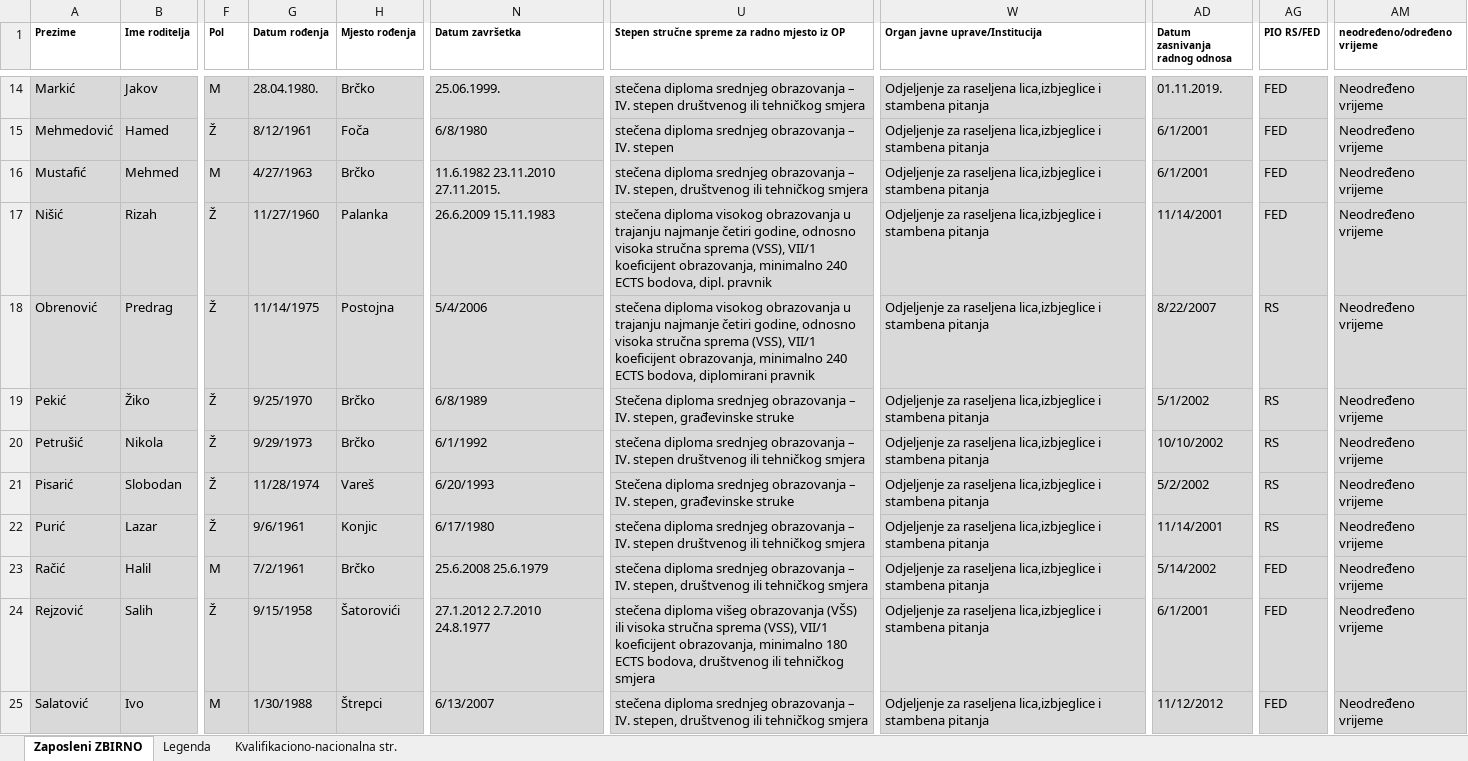
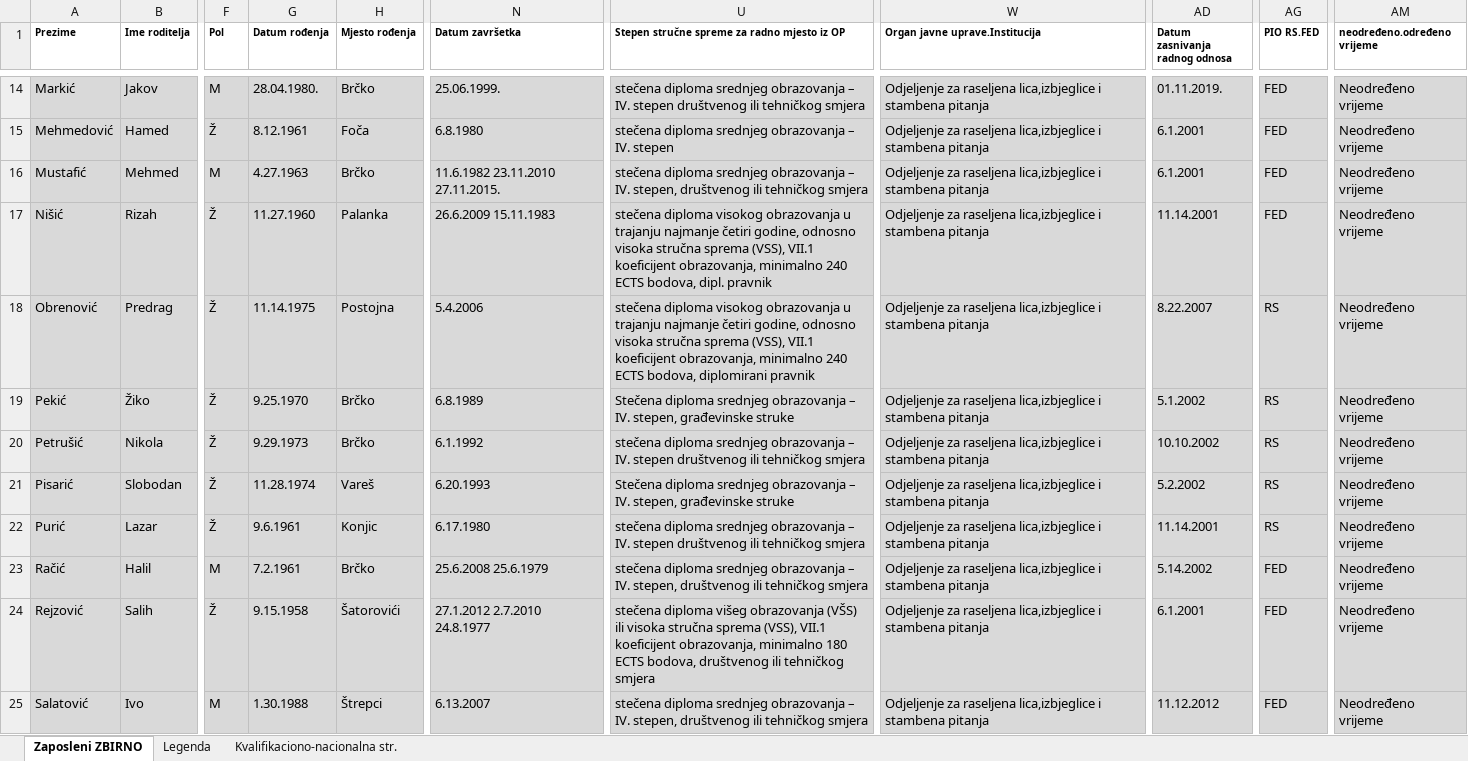
Before and after one commit to aladinkapic/core-bd, an Excel workbook: public/pravilnici/update.xlsx, sheet Zaposleni ZBIRNO, drawn as a sheet; only a part is shown, gaps mark what is left out; values as stored, in another font and other column widths than the file's, no borders; the diff covers the shown part only; the diff names each change by its address in the sheet, - before the commit and + after, or states it on an @@ line.

```diff
--- a/public/pravilnici/update.xlsx (sheet Zaposleni ZBIRNO)
+++ b/public/pravilnici/update.xlsx (sheet Zaposleni ZBIRNO)
-W1: Organ javne uprave/Institucija
+W1: Organ javne uprave.Institucija
-AG1: PIO RS/FED
+AG1: PIO RS.FED
-AM1: neodređeno/određeno vrijeme
+AM1: neodređeno.određeno vrijeme
-G15 (Datum rođenja): 8/12/1961
+G15 (Datum rođenja): 8.12.1961
-N15 (Datum završetka): 6/8/1980
+N15 (Datum završetka): 6.8.1980
-AD15:AD16 (Datum zasnivanja radnog odnosa): 6/1/2001
+AD15:AD16 (Datum zasnivanja radnog odnosa): 6.1.2001
-G16 (Datum rođenja): 4/27/1963
+G16 (Datum rođenja): 4.27.1963
-G17 (Datum rođenja): 11/27/1960
+G17 (Datum rođenja): 11.27.1960
-U17: …sprema (VSS), VII/1 koeficijent obrazovanja,…
+U17: …sprema (VSS), VII.1 koeficijent obrazovanja,…
-AD17 (Datum zasnivanja radnog odnosa): 11/14/2001
+AD17 (Datum zasnivanja radnog odnosa): 11.14.2001
-G18 (Datum rođenja): 11/14/1975
+G18 (Datum rođenja): 11.14.1975
-N18 (Datum završetka): 5/4/2006
+N18 (Datum završetka): 5.4.2006
-U18: …sprema (VSS), VII/1 koeficijent obrazovanja,…
+U18: …sprema (VSS), VII.1 koeficijent obrazovanja,…
-AD18 (Datum zasnivanja radnog odnosa): 8/22/2007
+AD18 (Datum zasnivanja radnog odnosa): 8.22.2007
-G19 (Datum rođenja): 9/25/1970
+G19 (Datum rođenja): 9.25.1970
-N19 (Datum završetka): 6/8/1989
+N19 (Datum završetka): 6.8.1989
-AD19 (Datum zasnivanja radnog odnosa): 5/1/2002
+AD19 (Datum zasnivanja radnog odnosa): 5.1.2002
-G20 (Datum rođenja): 9/29/1973
+G20 (Datum rođenja): 9.29.1973
-N20 (Datum završetka): 6/1/1992
+N20 (Datum završetka): 6.1.1992
-AD20 (Datum zasnivanja radnog odnosa): 10/10/2002
+AD20 (Datum zasnivanja radnog odnosa): 10.10.2002
-G21 (Datum rođenja): 11/28/1974
+G21 (Datum rođenja): 11.28.1974
-N21 (Datum završetka): 6/20/1993
+N21 (Datum završetka): 6.20.1993
-AD21 (Datum zasnivanja radnog odnosa): 5/2/2002
+AD21 (Datum zasnivanja radnog odnosa): 5.2.2002
-G22 (Datum rođenja): 9/6/1961
+G22 (Datum rođenja): 9.6.1961
-N22 (Datum završetka): 6/17/1980
+N22 (Datum završetka): 6.17.1980
-AD22 (Datum zasnivanja radnog odnosa): 11/14/2001
+AD22 (Datum zasnivanja radnog odnosa): 11.14.2001
-G23 (Datum rođenja): 7/2/1961
+G23 (Datum rođenja): 7.2.1961
-AD23 (Datum zasnivanja radnog odnosa): 5/14/2002
+AD23 (Datum zasnivanja radnog odnosa): 5.14.2002
-G24 (Datum rođenja): 9/15/1958
+G24 (Datum rođenja): 9.15.1958
-U24: …sprema (VSS), VII/1 koeficijent obrazovanja,…
+U24: …sprema (VSS), VII.1 koeficijent obrazovanja,…
-AD24 (Datum zasnivanja radnog odnosa): 6/1/2001
+AD24 (Datum zasnivanja radnog odnosa): 6.1.2001
-G25 (Datum rođenja): 1/30/1988
+G25 (Datum rođenja): 1.30.1988
-N25 (Datum završetka): 6/13/2007
+N25 (Datum završetka): 6.13.2007
-AD25 (Datum zasnivanja radnog odnosa): 11/12/2012
+AD25 (Datum zasnivanja radnog odnosa): 11.12.2012
```
Also changed, not shown: 1730 edited cells elsewhere in this sheet, 19 other files.
